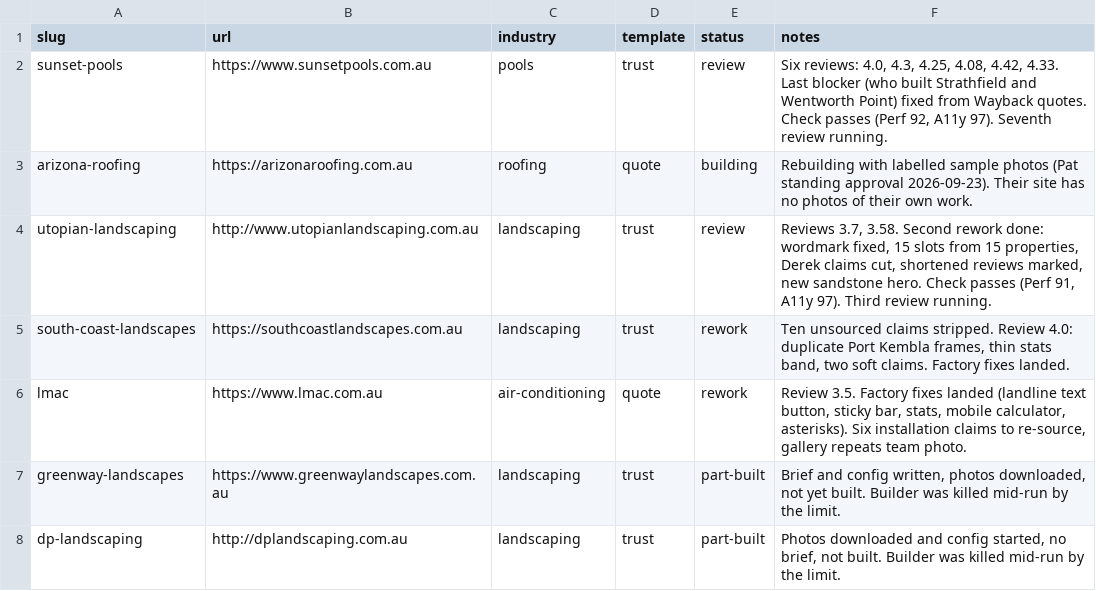
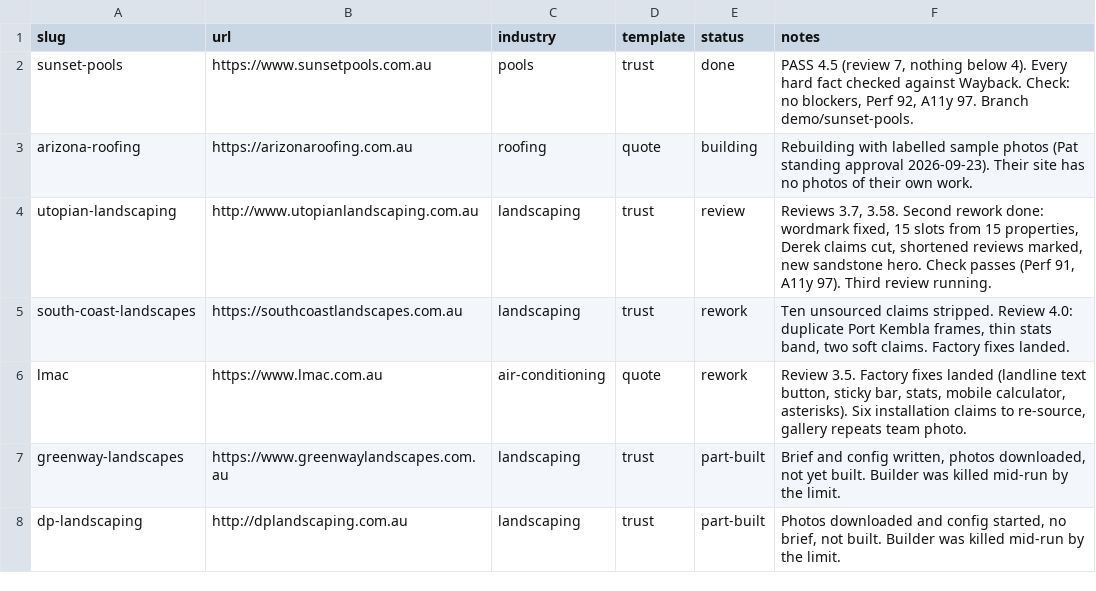
Before and after one commit to ponchopatt/frontline-websites, a CSV file: QUEUE.csv, drawn as a sheet; only a part is shown.

```diff
--- a/QUEUE.csv
+++ b/QUEUE.csv
@@ -1,3 +1,3 @@
 slug,url,industry,template,status,notes
-sunset-pools,https://www.sunsetpools.com.au,pools,trust,review,"Six reviews: 4.0, 4.3, 4.25, 4.08, 4.42, 4.33. Last blocker (who built Strathfield and Wentworth Point) fixed from Wayback quotes. Check passes (Perf 92, A11y 97). Seventh review running."
+sunset-pools,https://www.sunsetpools.com.au,pools,trust,done,"PASS 4.5 (review 7, nothing below 4). Every hard fact checked against Wayback. Check: no blockers, Perf 92, A11y 97. Branch demo/sunset-pools."
 arizona-roofing,https://arizonaroofing.com.au,roofing,quote,building,Rebuilding with labelled sample photos (Pat standing approval 2026-09-23). Their site has no photos of their own work.
```
Also changed, not shown: 2 other files.
